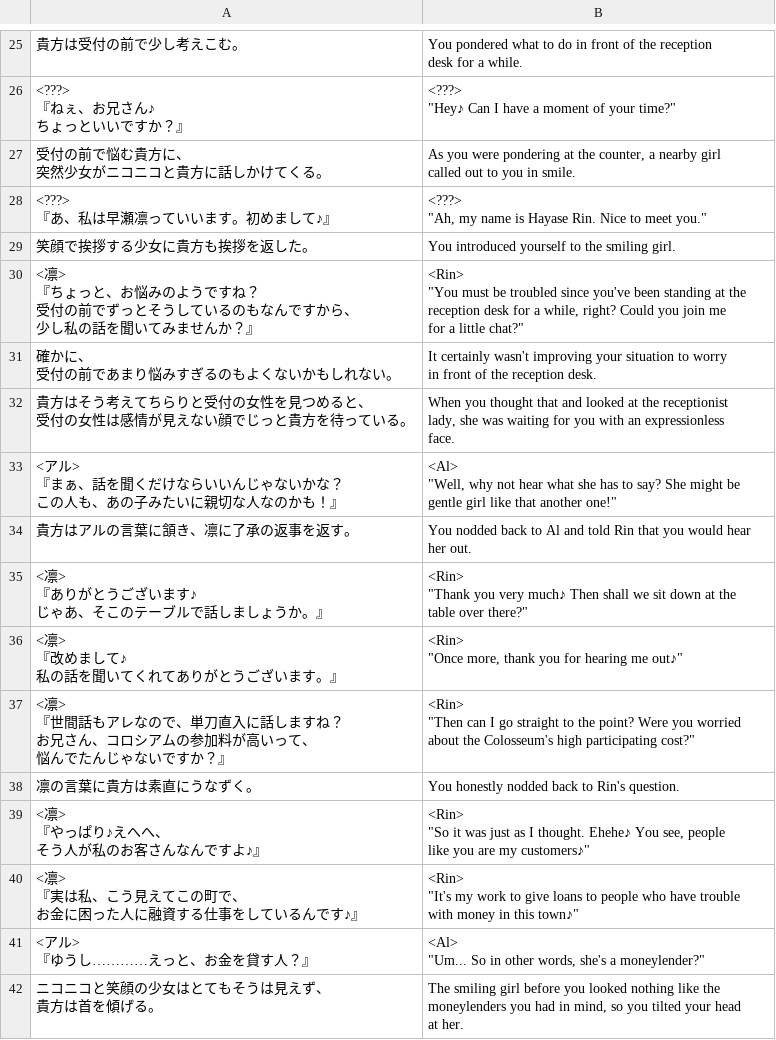
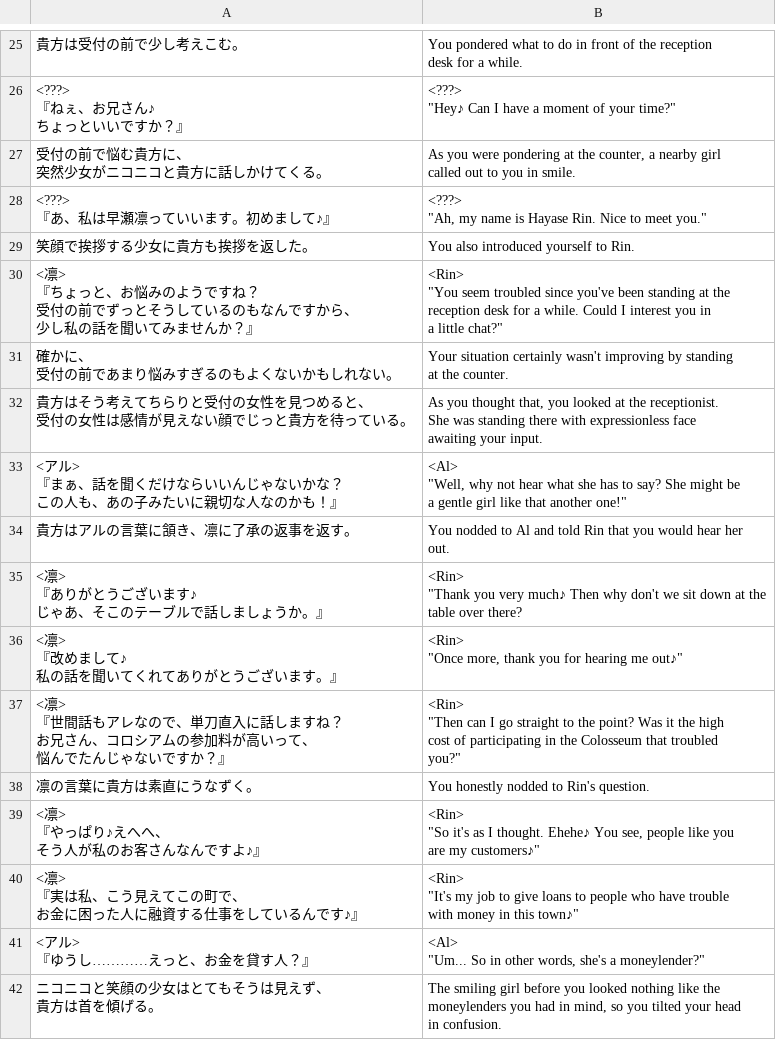
Before and after one commit to PummelsTL/TowerOfAlfimia, a CSV file: www/data/Map016.csv, drawn as a sheet; only a part is shown, gaps mark what is left out; the diff covers the shown part only.

```diff
--- a/www/data/Map016.csv
+++ b/www/data/Map016.csv
@@ -61,29 +61,29 @@ called out to you in smile."
 ""Ah, my name is Hayase Rin. Nice to meet you."""
-"笑顔で挨拶する少女に貴方も挨拶を返した。","You introduced yourself to the smiling girl."
-"<凛>
-『ちょっと、お悩みのようですね？
-　受付の前でずっとそうしているのもなんですから、
-　少し私の話を聞いてみませんか？』","<Rin>
-""You must be troubled since you've been standing at the
- reception desk for a while, right? Could you join me
- for a little chat?"""
-"確かに、
-受付の前であまり悩みすぎるのもよくないかもしれない。","It certainly wasn't improving your situation to worry
-in front of the reception desk."
-"貴方はそう考えてちらりと受付の女性を見つめると、
-受付の女性は感情が見えない顔でじっと貴方を待っている。","When you thought that and looked at the receptionist
-lady, she was waiting for you with an expressionless
-face."
-"<アル>
-『まぁ、話を聞くだけならいいんじゃないかな？
-　この人も、あの子みたいに親切な人なのかも！』","<Al>
-""Well, why not hear what she has to say? She might be
- gentle girl like that another one!"""
-"貴方はアルの言葉に頷き、凛に了承の返事を返す。","You nodded back to Al and told Rin that you would hear
-her out."
-"<凛>
-『ありがとうございます♪
-　じゃあ、そこのテーブルで話しましょうか。』","<Rin>
-""Thank you very much♪ Then shall we sit down at the
- table over there?"""
+"笑顔で挨拶する少女に貴方も挨拶を返した。","You also introduced yourself to Rin."
+"<凛>
+『ちょっと、お悩みのようですね？
+　受付の前でずっとそうしているのもなんですから、
+　少し私の話を聞いてみませんか？』","<Rin>
+""You seem troubled since you've been standing at the
+ reception desk for a while. Could I interest you in
+ a little chat?"""
+"確かに、
+受付の前であまり悩みすぎるのもよくないかもしれない。","Your situation certainly wasn't improving by standing
+at the counter."
+"貴方はそう考えてちらりと受付の女性を見つめると、
+受付の女性は感情が見えない顔でじっと貴方を待っている。","As you thought that, you looked at the receptionist.
+She was standing there with expressionless face
+awaiting your input."
+"<アル>
+『まぁ、話を聞くだけならいいんじゃないかな？
+　この人も、あの子みたいに親切な人なのかも！』","<Al>
+""Well, why not hear what she has to say? She might be
+ a gentle girl like that another one!"""
+"貴方はアルの言葉に頷き、凛に了承の返事を返す。","You nodded to Al and told Rin that you would hear her
+out."
+"<凛>
+『ありがとうございます♪
+　じゃあ、そこのテーブルで話しましょうか。』","<Rin>
+""Thank you very much♪ Then why don't we sit down at the
+ table over there?"
 "<凛>
@@ -92,19 +92,20 @@ her out."
 ""Once more, thank you for hearing me out♪"""
-"<凛>
-『世間話もアレなので、単刀直入に話しますね？
-　お兄さん、コロシアムの参加料が高いって、
-　悩んでたんじゃないですか？』","<Rin>
-""Then can I go straight to the point? Were you worried
- about the Colosseum's high participating cost?"""
-"凛の言葉に貴方は素直にうなずく。","You honestly nodded back to Rin's question."
-"<凛>
-『やっぱり♪えへへ、
-　そう人が私のお客さんなんですよ♪』","<Rin>
-""So it was just as I thought. Ehehe♪ You see, people
- like you are my customers♪"""
-"<凛>
-『実は私、こう見えてこの町で、
-　お金に困った人に融資する仕事をしているんです♪』","<Rin>
-""It's my work to give loans to people who have trouble
- with money in this town♪"""
+"<凛>
+『世間話もアレなので、単刀直入に話しますね？
+　お兄さん、コロシアムの参加料が高いって、
+　悩んでたんじゃないですか？』","<Rin>
+""Then can I go straight to the point? Was it the high
+ cost of participating in the Colosseum that troubled
+ you?"""
+"凛の言葉に貴方は素直にうなずく。","You honestly nodded to Rin's question."
+"<凛>
+『やっぱり♪えへへ、
+　そう人が私のお客さんなんですよ♪』","<Rin>
+""So it's as I thought. Ehehe♪ You see, people like you
+ are my customers♪"""
+"<凛>
+『実は私、こう見えてこの町で、
+　お金に困った人に融資する仕事をしているんです♪』","<Rin>
+""It's my job to give loans to people who have trouble
+ with money in this town♪"""
 "<アル>
@@ -112,5 +113,5 @@ her out."
 ""Um... So in other words, she's a moneylender?"""
-"ニコニコと笑顔の少女はとてもそうは見えず、
-貴方は首を傾げる。","The smiling girl before you looked nothing like the
-moneylenders you had in mind, so you tilted your head
-at her."
+"ニコニコと笑顔の少女はとてもそうは見えず、
+貴方は首を傾げる。","The smiling girl before you looked nothing like the
+moneylenders you had in mind, so you tilted your head
+in confusion."
```
Also changed, not shown: 61 edited cells elsewhere in this file.
